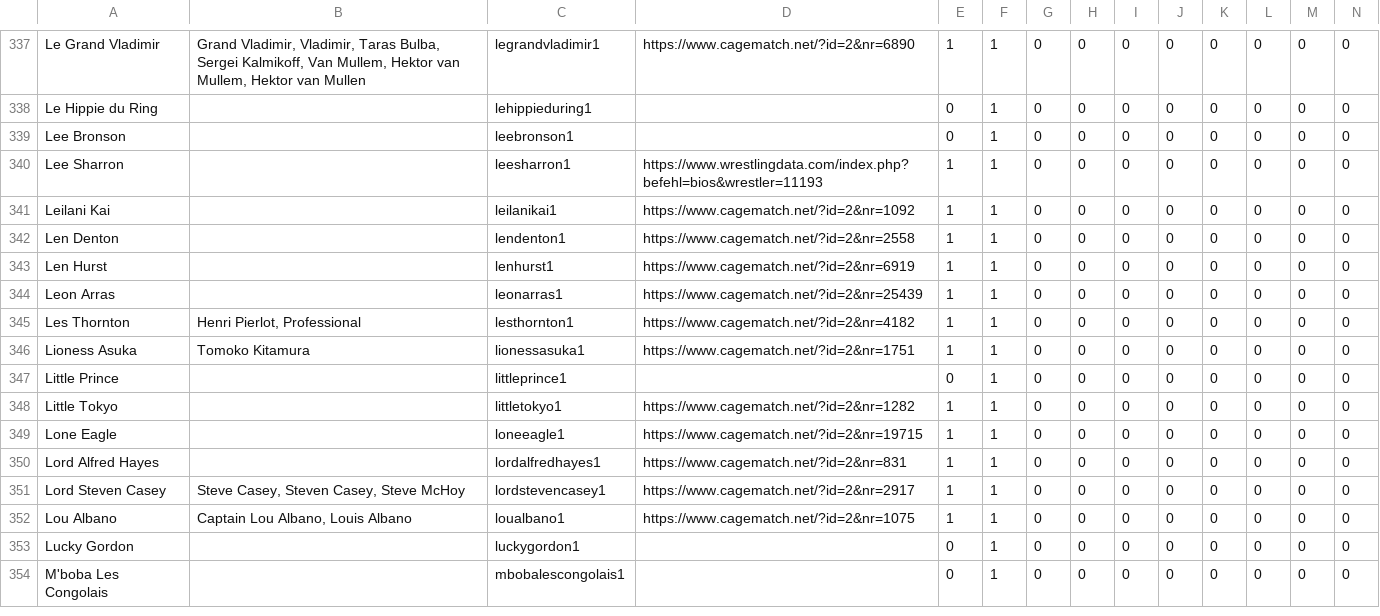
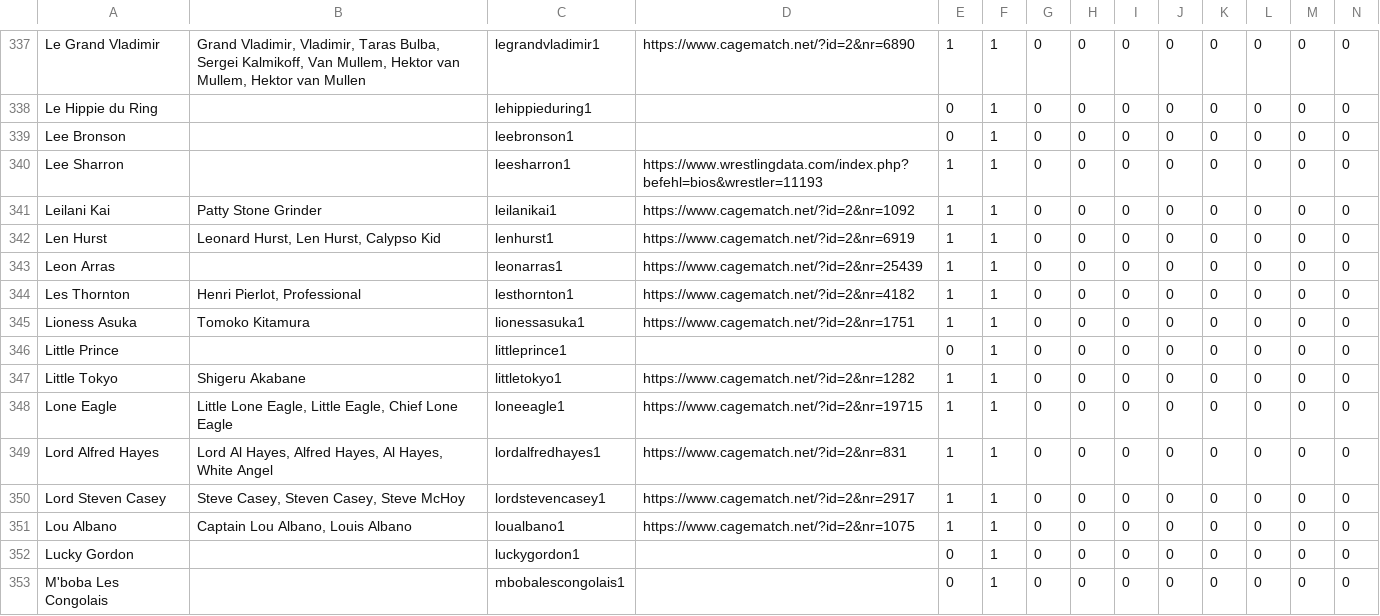
Before and after one commit to ssymonds17/wrestling-reference-site, a CSV file: populate-wrestling-db/csvs/wrestlers-list.csv, drawn as a sheet; only a part is shown, gaps mark what is left out; the diff covers the shown part only.

Commit message:
Further tidying up of wrestler csv to add missing aliases

```diff
--- a/populate-wrestling-db/csvs/wrestlers-list.csv
+++ b/populate-wrestling-db/csvs/wrestlers-list.csv
@@ -340,5 +340,4 @@ Lee Bronson,,leebronson1,,0,1,0,0,0,0,0,0,0,0
 Lee Sharron,,leesharron1,https://www.wrestlingdata.com/index.php?befehl=bios&wrestler=11193,1,1,0,0,0,0,0,0,0,0
-Leilani Kai,,leilanikai1,https://www.cagematch.net/?id=2&nr=1092,1,1,0,0,0,0,0,0,0,0
-Len Denton,,lendenton1,https://www.cagematch.net/?id=2&nr=2558,1,1,0,0,0,0,0,0,0,0
-Len Hurst,,lenhurst1,https://www.cagematch.net/?id=2&nr=6919,1,1,0,0,0,0,0,0,0,0
+Leilani Kai,Patty Stone Grinder,leilanikai1,https://www.cagematch.net/?id=2&nr=1092,1,1,0,0,0,0,0,0,0,0
+Len Hurst,"Leonard Hurst, Len Hurst, Calypso Kid",lenhurst1,https://www.cagematch.net/?id=2&nr=6919,1,1,0,0,0,0,0,0,0,0
 Leon Arras,,leonarras1,https://www.cagematch.net/?id=2&nr=25439,1,1,0,0,0,0,0,0,0,0
@@ -347,5 +346,5 @@ Lioness Asuka,Tomoko Kitamura,lionessasuka1,https://www.cagematch.net/?id=2&nr=1
 Little Prince,,littleprince1,,0,1,0,0,0,0,0,0,0,0
-Little Tokyo,,littletokyo1,https://www.cagematch.net/?id=2&nr=1282,1,1,0,0,0,0,0,0,0,0
-Lone Eagle,,loneeagle1,https://www.cagematch.net/?id=2&nr=19715,1,1,0,0,0,0,0,0,0,0
-Lord Alfred Hayes,,lordalfredhayes1,https://www.cagematch.net/?id=2&nr=831,1,1,0,0,0,0,0,0,0,0
+Little Tokyo,"Shigeru Akabane",littletokyo1,https://www.cagematch.net/?id=2&nr=1282,1,1,0,0,0,0,0,0,0,0
+Lone Eagle,"Little Lone Eagle, Little Eagle, Chief Lone Eagle",loneeagle1,https://www.cagematch.net/?id=2&nr=19715,1,1,0,0,0,0,0,0,0,0
+Lord Alfred Hayes,"Lord Al Hayes, Alfred Hayes, Al Hayes, White Angel",lordalfredhayes1,https://www.cagematch.net/?id=2&nr=831,1,1,0,0,0,0,0,0,0,0
 Lord Steven Casey,"Steve Casey, Steven Casey, Steve McHoy",lordstevencasey1,https://www.cagematch.net/?id=2&nr=2917,1,1,0,0,0,0,0,0,0,0
```
Also changed, not shown: 94 edited cells elsewhere in this file, populate-wrestling-db/csvs/match-list.csv.
